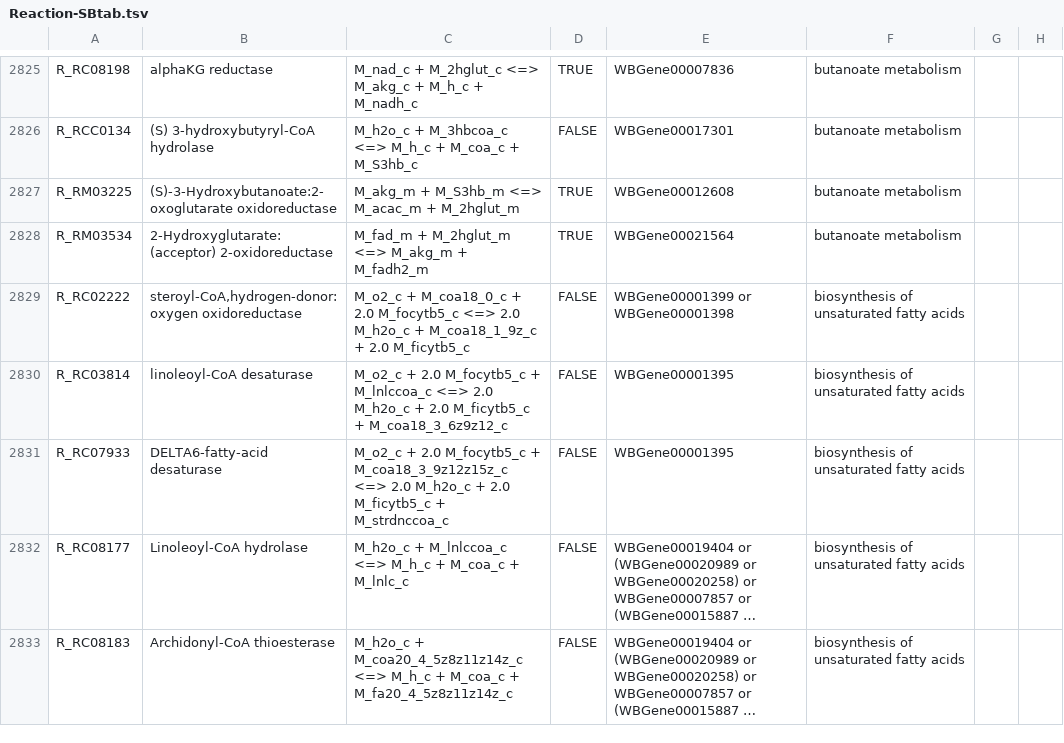
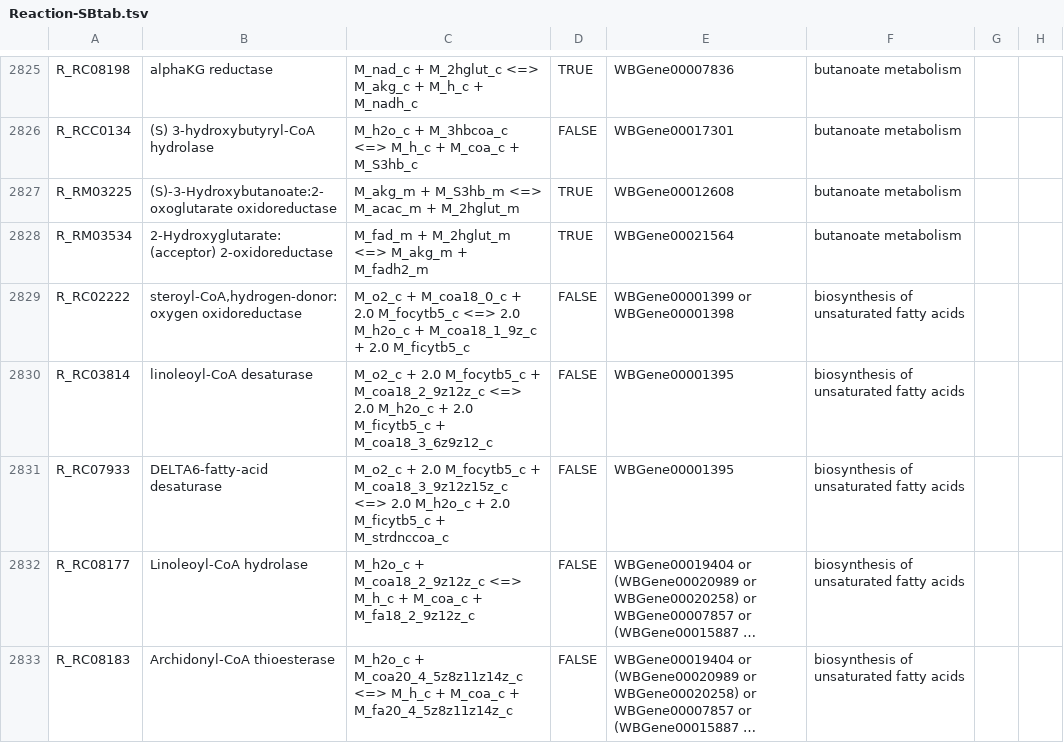
Before and after one commit to wormjam-consortium/wormjam, a TSV file: model_versions/2019-08-15_draft/SBtab/tsv/Reaction-SBtab.tsv, drawn as a sheet; only a part is shown, gaps mark what is left out; long unchanged cells end in …; the diff covers the shown part only; the diff names each change by its address in the sheet, - before the commit and + after, or states it on an @@ line.

```diff
--- a/model_versions/2019-08-15_draft/SBtab/tsv/Reaction-SBtab.tsv
+++ b/model_versions/2019-08-15_draft/SBtab/tsv/Reaction-SBtab.tsv
-C2830: …M_focytb5_c + M_lnlccoa_c <=> 2.0…
+C2830: …M_focytb5_c + M_coa18_2_9z12z_c <=> 2.0…
-C2832: M_h2o_c + M_lnlccoa_c <=> M_h_c + M_coa_c + M_lnlc_c
+C2832: M_h2o_c + M_coa18_2_9z12z_c <=> M_h_c + M_coa_c + M_fa18_2_9z12z_c
```
Also changed, not shown: 41 edited cells elsewhere in this file, model_versions/2019-08-15_draft/SBtab/tsv/qc/Compound-SBtab_missing.tsv, model_versions/2019-08-15_draft/SBtab/tsv/qc/Compound-SBtab_not_used.tsv, 1 other file.
